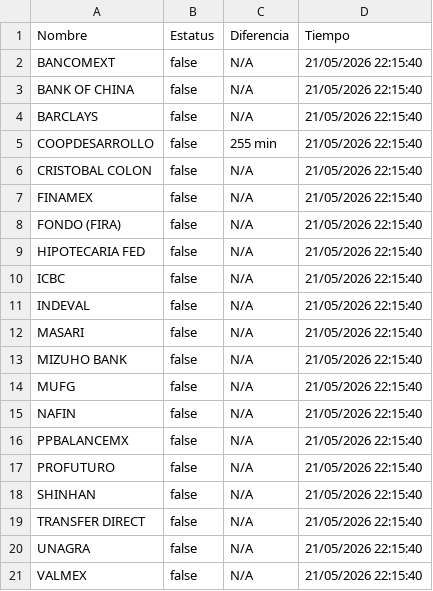
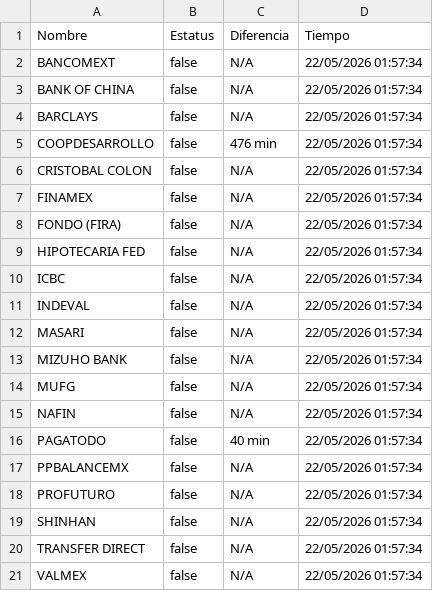
Before and after one commit to MoshiMoshi98/monspei-scrapper, a CSV file: salidas/desconectados.csv, drawn as a sheet.

```diff
--- a/salidas/desconectados.csv
+++ b/salidas/desconectados.csv
@@ -1,21 +1,21 @@
 Nombre,Estatus,Diferencia,Tiempo
-"BANCOMEXT",false,N/A,21/05/2026 22:15:40
-"BANK OF CHINA",false,N/A,21/05/2026 22:15:40
-"BARCLAYS",false,N/A,21/05/2026 22:15:40
-"COOPDESARROLLO",false,255 min,21/05/2026 22:15:40
-"CRISTOBAL COLON",false,N/A,21/05/2026 22:15:40
-"FINAMEX",false,N/A,21/05/2026 22:15:40
-"FONDO (FIRA)",false,N/A,21/05/2026 22:15:40
-"HIPOTECARIA FED",false,N/A,21/05/2026 22:15:40
-"ICBC",false,N/A,21/05/2026 22:15:40
-"INDEVAL",false,N/A,21/05/2026 22:15:40
-"MASARI",false,N/A,21/05/2026 22:15:40
-"MIZUHO BANK",false,N/A,21/05/2026 22:15:40
-"MUFG",false,N/A,21/05/2026 22:15:40
-"NAFIN",false,N/A,21/05/2026 22:15:40
-"PPBALANCEMX",false,N/A,21/05/2026 22:15:40
-"PROFUTURO",false,N/A,21/05/2026 22:15:40
-"SHINHAN",false,N/A,21/05/2026 22:15:40
-"TRANSFER DIRECT",false,N/A,21/05/2026 22:15:40
-"UNAGRA",false,N/A,21/05/2026 22:15:40
-"VALMEX",false,N/A,21/05/2026 22:15:40
+"BANCOMEXT",false,N/A,22/05/2026 01:57:34
+"BANK OF CHINA",false,N/A,22/05/2026 01:57:34
+"BARCLAYS",false,N/A,22/05/2026 01:57:34
+"COOPDESARROLLO",false,476 min,22/05/2026 01:57:34
+"CRISTOBAL COLON",false,N/A,22/05/2026 01:57:34
+"FINAMEX",false,N/A,22/05/2026 01:57:34
+"FONDO (FIRA)",false,N/A,22/05/2026 01:57:34
+"HIPOTECARIA FED",false,N/A,22/05/2026 01:57:34
+"ICBC",false,N/A,22/05/2026 01:57:34
+"INDEVAL",false,N/A,22/05/2026 01:57:34
+"MASARI",false,N/A,22/05/2026 01:57:34
+"MIZUHO BANK",false,N/A,22/05/2026 01:57:34
+"MUFG",false,N/A,22/05/2026 01:57:34
+"NAFIN",false,N/A,22/05/2026 01:57:34
+"PAGATODO",false,40 min,22/05/2026 01:57:34
+"PPBALANCEMX",false,N/A,22/05/2026 01:57:34
+"PROFUTURO",false,N/A,22/05/2026 01:57:34
+"SHINHAN",false,N/A,22/05/2026 01:57:34
+"TRANSFER DIRECT",false,N/A,22/05/2026 01:57:34
+"VALMEX",false,N/A,22/05/2026 01:57:34
```
Also changed, not shown: salidas/all.csv, 2 other files.
